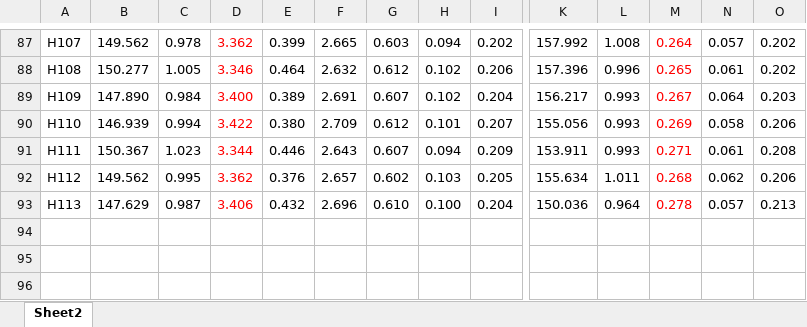
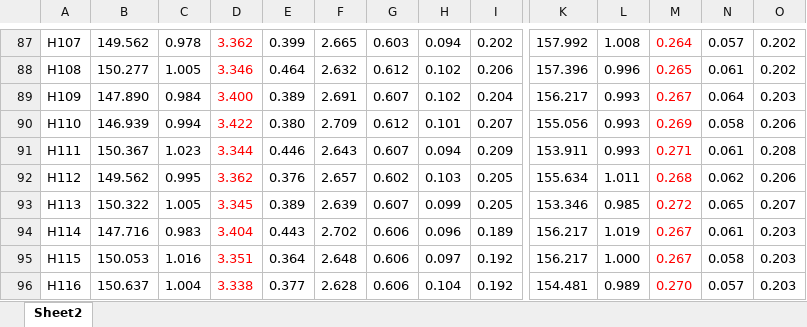
Before and after one commit to axpokl/LightsOut, an Excel workbook: all_results.xlsx, sheet Sheet2, drawn as a sheet; only a part is shown, gaps mark what is left out; values as stored, in another font and other column widths than the file's, no borders; rows hold the shown columns only; the diff covers the shown part only; the diff names each change by its address in the sheet, - before the commit and + after, or states it on an @@ line.

```diff
--- a/all_results.xlsx (sheet Sheet2)
+++ b/all_results.xlsx (sheet Sheet2)
-B93: 147.629
+B93: 150.322
-C93: 0.987
+C93: 1.005
-D93: 3.406
+D93: 3.345
-E93: 0.432
+E93: 0.389
-F93: 2.696
+F93: 2.639
-G93: 0.610
+G93: 0.607
-H93: 0.100
+H93: 0.099
-I93: 0.204
+I93: 0.205
-K93: 150.036
+K93: 153.346
-L93: 0.964
+L93: 0.985
-M93: 0.278
+M93: 0.272
-N93: 0.057
+N93: 0.065
-O93: 0.213
+O93: 0.207
+row 94: H114 | 147.716 | 0.983 | 3.404 | 0.443 | 2.702 | 0.606 | 0.096 | 0.189 | 156.217 | 1.019 | 0.267 | 0.061 | 0.203
+row 95: H115 | 150.053 | 1.016 | 3.351 | 0.364 | 2.648 | 0.606 | 0.097 | 0.192 | 156.217 | 1.000 | 0.267 | 0.058 | 0.203
+row 96: H116 | 150.637 | 1.004 | 3.338 | 0.377 | 2.628 | 0.606 | 0.104 | 0.192 | 154.481 | 0.989 | 0.270 | 0.057 | 0.203
```
Also changed, not shown: 9 edited cells elsewhere in this sheet, 48 other files.
